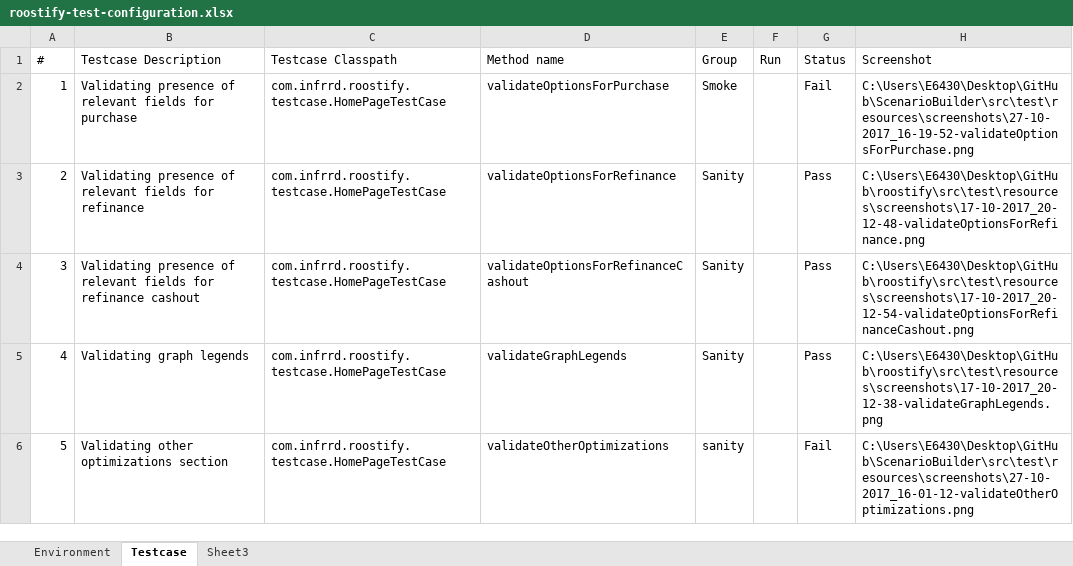
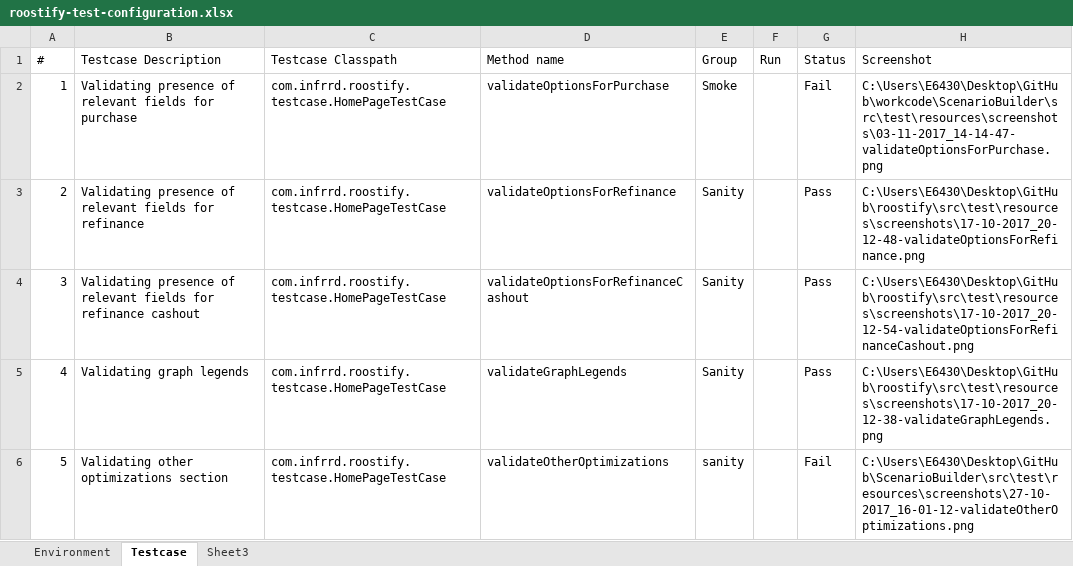
Before and after one commit to KroakyToad/workcode, an Excel workbook: ScenarioBuilder/roostify-test-configuration.xlsx, sheet Testcase, drawn as a sheet; only a part is shown; values as stored, in another font and other column widths than the file's, no borders; the diff names each change by its address in the sheet, - before the commit and + after, or states it on an @@ line.

Commit message:
adding roostify

```diff
--- a/ScenarioBuilder/roostify-test-configuration.xlsx (sheet Testcase)
+++ b/ScenarioBuilder/roostify-test-configuration.xlsx (sheet Testcase)
-H2 (Screenshot): C:\Users\E6430\Desktop\GitHub\ScenarioBuilder\src\test\resources\screenshots\27-10-2017_16-19-52-validateOptionsForPurchase.png
+H2 (Screenshot): C:\Users\E6430\Desktop\GitHub\workcode\ScenarioBuilder\src\test\resources\screenshots\03-11-2017_14-14-47-validateOptionsForPurchase.png
```
Also changed, not shown: roostifyapitest/test-configuration.xlsx, 10 other files.
